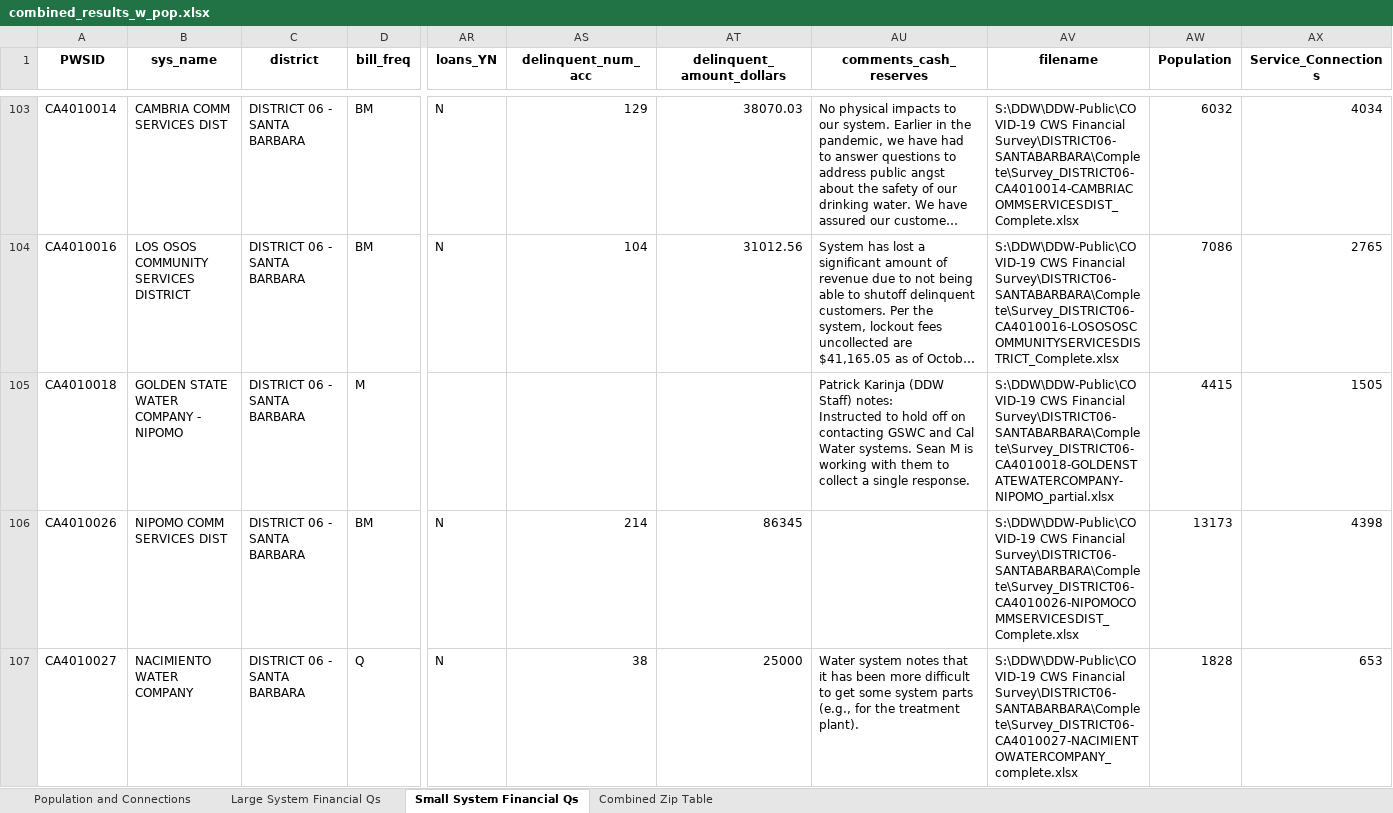
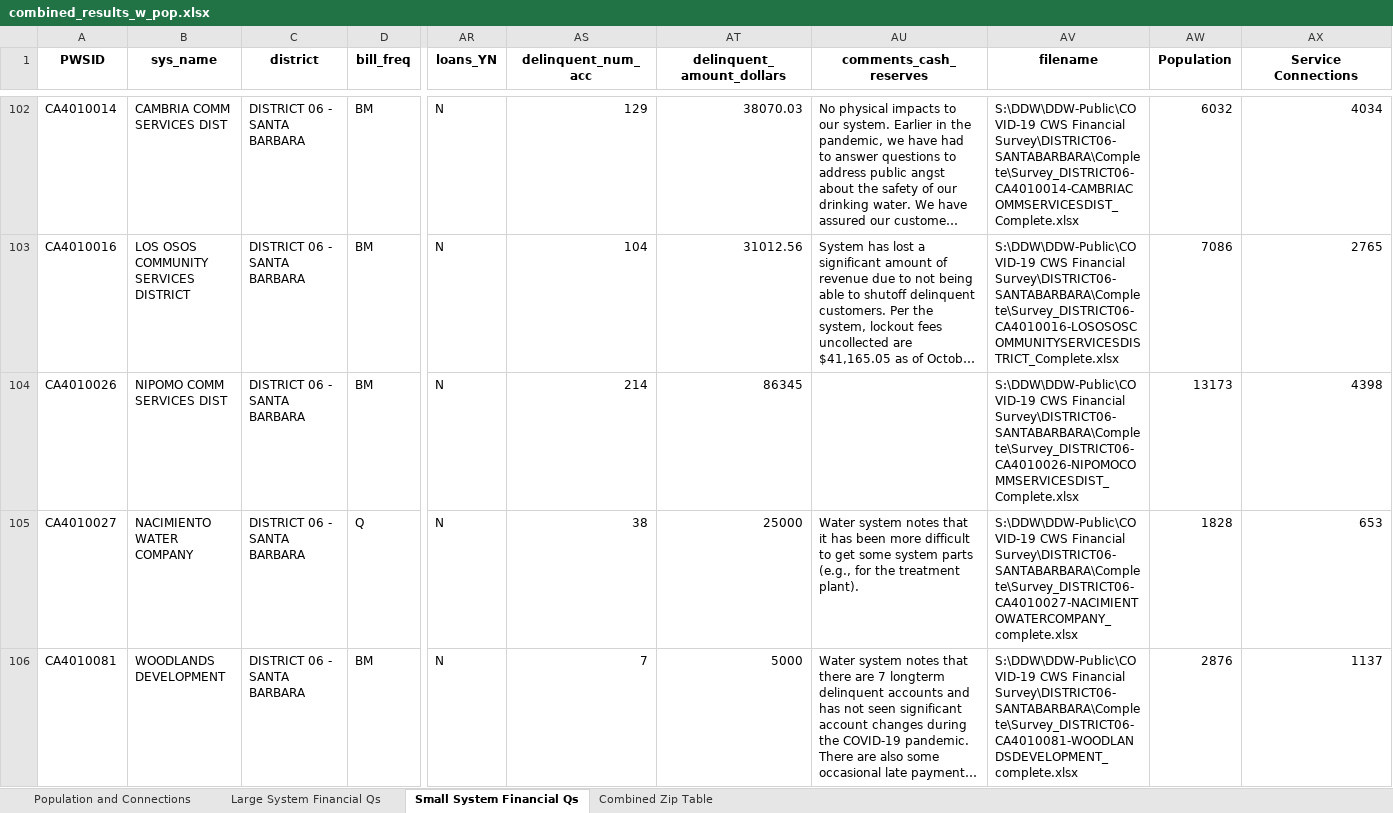
Before and after one commit to ScottCoffin/EconImpact, an Excel workbook: Datasets/combined_results_w_pop.xlsx, sheet Small System Financial Qs, drawn as a sheet; only a part is shown, gaps mark what is left out; the shorter side is filled out with more unchanged rows; long unchanged cells end in …; values as stored, in another font and other column widths than the file's, no borders; rows hold the shown columns only; ↵ is a line break in a cell; the diff covers the shown part only; the diff names each change by its address in the sheet, - before the commit and + after, or states it on an @@ line.

Commit message:
Updated data with GSWC additional info

```diff
--- a/Datasets/combined_results_w_pop.xlsx (sheet Small System Financial Qs)
+++ b/Datasets/combined_results_w_pop.xlsx (sheet Small System Financial Qs)
-AX1: Service_Connections
+AX1: Service Connections
-row 105: CA4010018 | GOLDEN STATE WATER COMPANY - NIPOMO | DISTRICT 06 - SANTA BARBARA | M |  |  |  | Patrick Karinja (DDW Staff) notes: ↵ Instructed to hold off on contacting GSWC and Cal Water systems. Sean M is working with them to collect a single response. | S:\DDW\DDW-Public\COVID-19 CWS Financial Survey\DISTRICT06-SANTABARBARA\Complete\Survey_DISTRICT06-CA4010018-GOLDENSTATEWATERCOMPANY-NIPOMO_partial.xlsx | 4415 | 1505
```
Also changed, not shown: 11 removed rows and 37 edited cells elsewhere in this sheet, sheet Combined Zip Table, sheet Population and Connections, sheet Large System Financial Qs, hidden cells, 1 other file.
